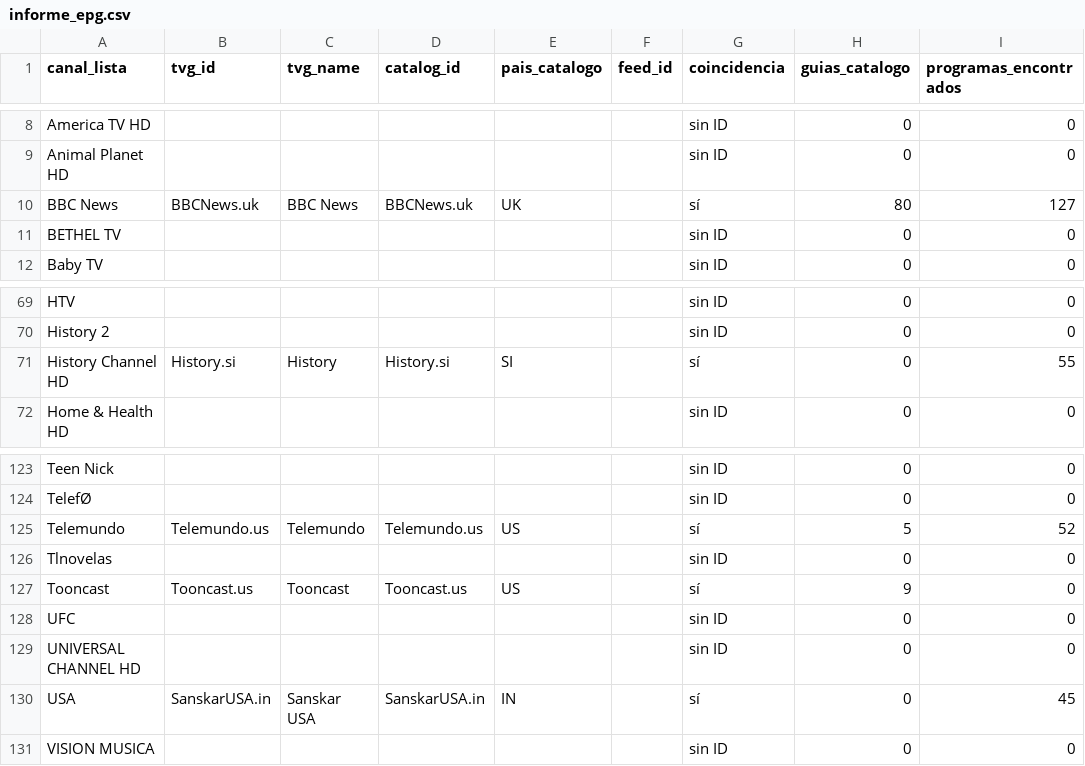
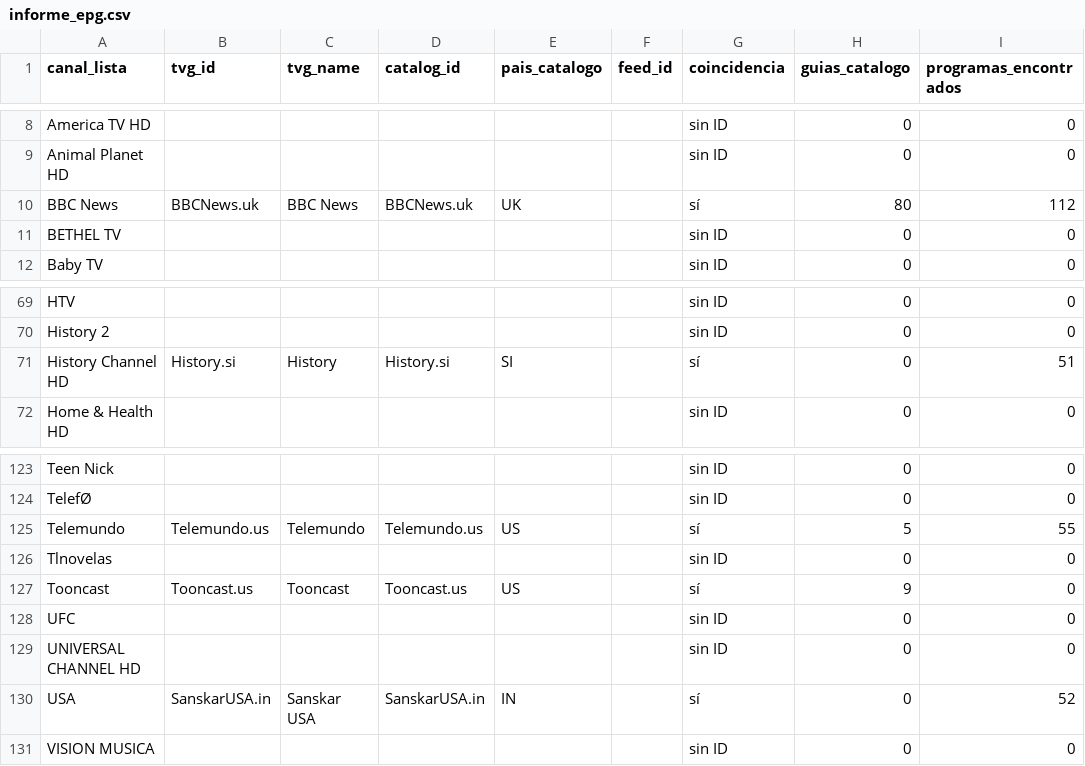
Before and after one commit to Rayder378/m3u-epg-auto-, a CSV file: output/informe_epg.csv, drawn as a sheet; only a part is shown, gaps mark what is left out.

```diff
--- a/output/informe_epg.csv
+++ b/output/informe_epg.csv
@@ -9,3 +9,3 @@ America TV HD,,,,,,sin ID,0,0
 Animal Planet HD,,,,,,sin ID,0,0
-BBC News,BBCNews.uk,BBC News,BBCNews.uk,UK,,sí,80,127
+BBC News,BBCNews.uk,BBC News,BBCNews.uk,UK,,sí,80,112
 BETHEL TV,,,,,,sin ID,0,0
@@ -70,3 +70,3 @@ HTV,,,,,,sin ID,0,0
 History 2,,,,,,sin ID,0,0
-History Channel HD,History.si,History,History.si,SI,,sí,0,55
+History Channel HD,History.si,History,History.si,SI,,sí,0,51
 Home & Health HD,,,,,,sin ID,0,0
@@ -124,3 +124,3 @@ Teen Nick,,,,,,sin ID,0,0
 TelefØ,,,,,,sin ID,0,0
-Telemundo,Telemundo.us,Telemundo,Telemundo.us,US,,sí,5,52
+Telemundo,Telemundo.us,Telemundo,Telemundo.us,US,,sí,5,55
 Tlnovelas,,,,,,sin ID,0,0
@@ -129,3 +129,3 @@ UFC,,,,,,sin ID,0,0
 UNIVERSAL CHANNEL HD,,,,,,sin ID,0,0
-USA,SanskarUSA.in,Sanskar USA,SanskarUSA.in,IN,,sí,0,45
+USA,SanskarUSA.in,Sanskar USA,SanskarUSA.in,IN,,sí,0,52
 VISION MUSICA,,,,,,sin ID,0,0
```
Also changed, not shown: 4 other files.
